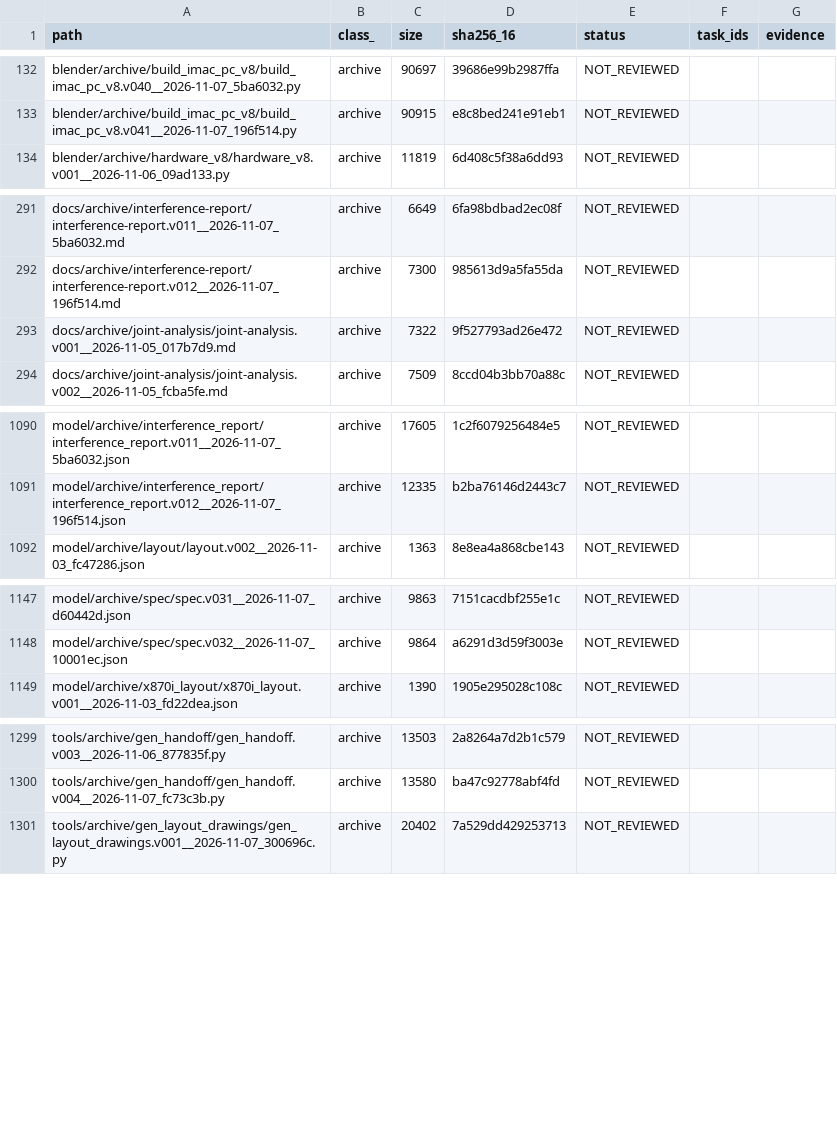
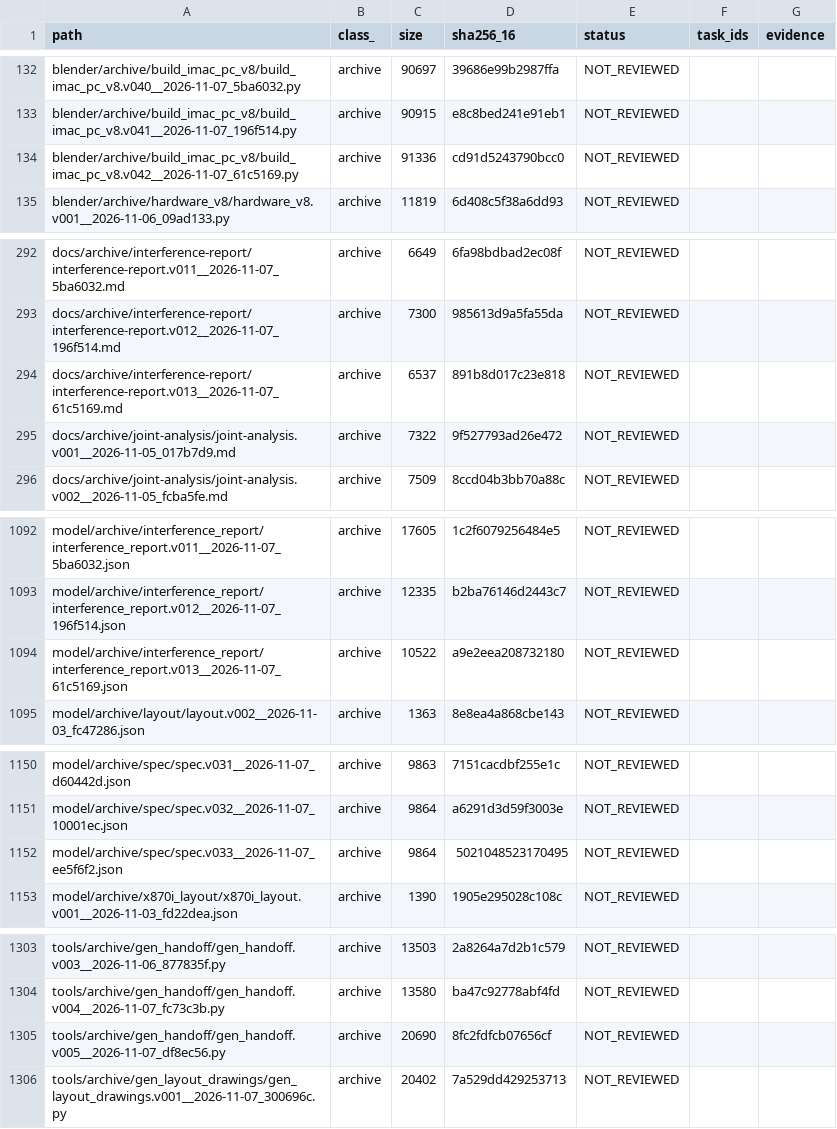
Before and after one commit to mai-ima/imac, a CSV file: audit_control/file_coverage.csv, drawn as a sheet; only a part is shown, gaps mark what is left out; the diff covers the shown part only; the diff names each change by its address in the sheet, - before the commit and + after, or states it on an @@ line.

```diff
--- a/audit_control/file_coverage.csv
+++ b/audit_control/file_coverage.csv
+row 134: blender/archive/build_imac_pc_v8/build_imac_pc_v8.v042__2026-11-07_61c5169.py | archive | 91336 | cd91d5243790bcc0 | NOT_REVIEWED
+row 294: docs/archive/interference-report/interference-report.v013__2026-11-07_61c5169.md | archive | 6537 | 891b8d017c23e818 | NOT_REVIEWED
+row 1094: model/archive/interference_report/interference_report.v013__2026-11-07_61c5169.json | archive | 10522 | a9e2eea208732180 | NOT_REVIEWED
+row 1152: model/archive/spec/spec.v033__2026-11-07_ee5f6f2.json | archive | 9864 | 5021048523170495 | NOT_REVIEWED
+row 1305: tools/archive/gen_handoff/gen_handoff.v005__2026-11-07_df8ec56.py | archive | 20690 | 8fc2fdfcb07656cf | NOT_REVIEWED
```
Also changed, not shown: 1 added row and 28 edited cells elsewhere in this file, audit_output/01_FULL_FILE_MANIFEST.csv, 20 other files.
